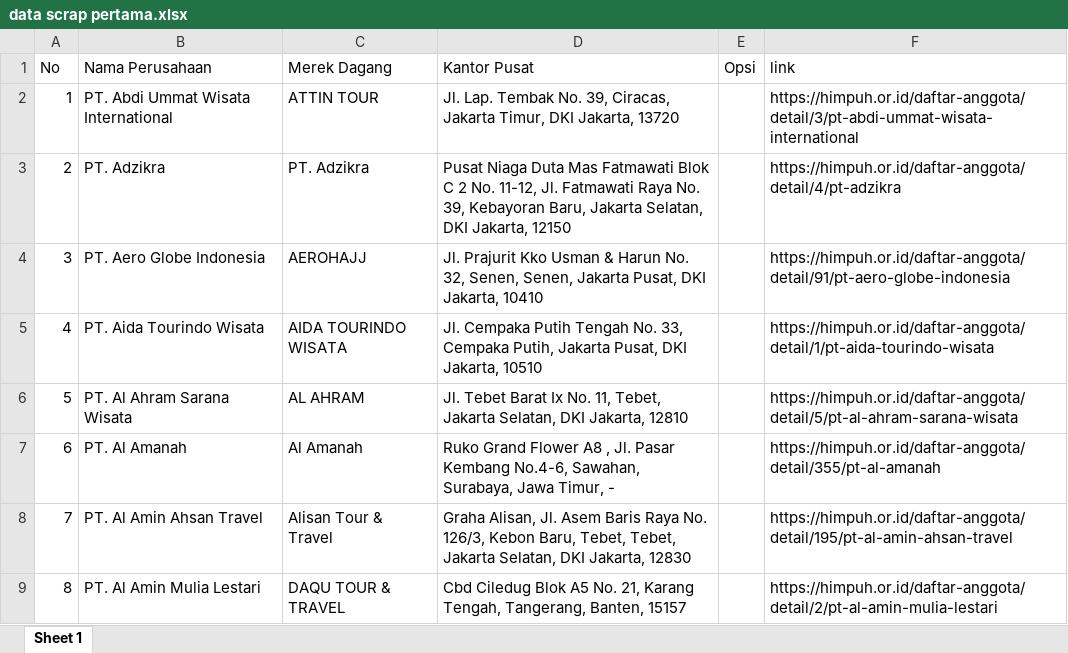
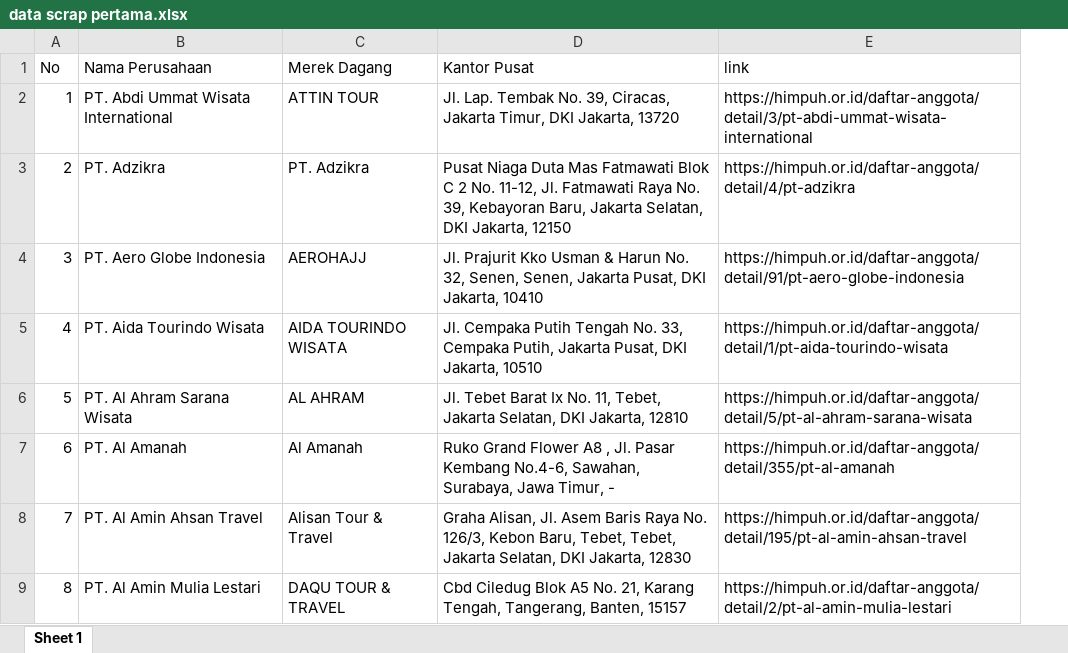
Before and after one commit to ikanx101/belajaR, an Excel workbook: Bukan Infografis/Travel Umrah/data scrap pertama.xlsx, sheet Sheet 1, drawn as a sheet; only a part is shown; values as stored, in another font and other column widths than the file's, no borders; the diff names each change by its address in the sheet, - before the commit and + after, or states it on an @@ line.

```diff
--- a/Bukan Infografis/Travel Umrah/data scrap pertama.xlsx (sheet Sheet 1)
+++ b/Bukan Infografis/Travel Umrah/data scrap pertama.xlsx (sheet Sheet 1)
-column E (Opsi), empty
```
Also changed, not shown: 4 other files.
